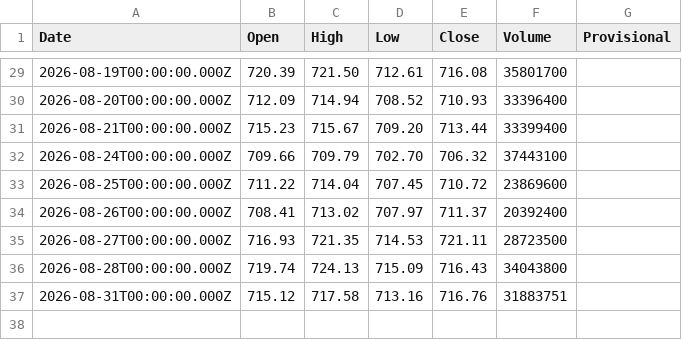
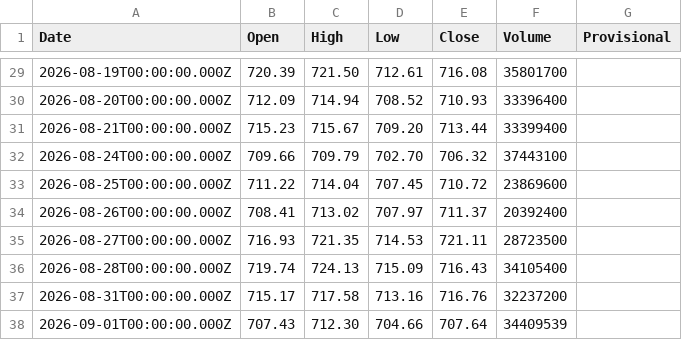
Before and after one commit to truedichotomy/QQQ_long_term_strategy, a CSV file: data/QQQ (local).csv, drawn as a sheet; only a part is shown, gaps mark what is left out.

```diff
--- a/data/QQQ (local).csv
+++ b/data/QQQ (local).csv
@@ -35,3 +35,4 @@
 "2026-08-27T00:00:00.000Z","716.93","721.35","714.53","721.11","28723500",""
-"2026-08-28T00:00:00.000Z","719.74","724.13","715.09","716.43","34043800",""
-"2026-08-31T00:00:00.000Z","715.12","717.58","713.16","716.76","31883751",""
+"2026-08-28T00:00:00.000Z","719.74","724.13","715.09","716.43","34105400",""
+"2026-08-31T00:00:00.000Z","715.17","717.58","713.16","716.76","32237200",""
+"2026-09-01T00:00:00.000Z","707.43","712.30","704.66","707.64","34409539",""
```
Also changed, not shown: 2 other files.
